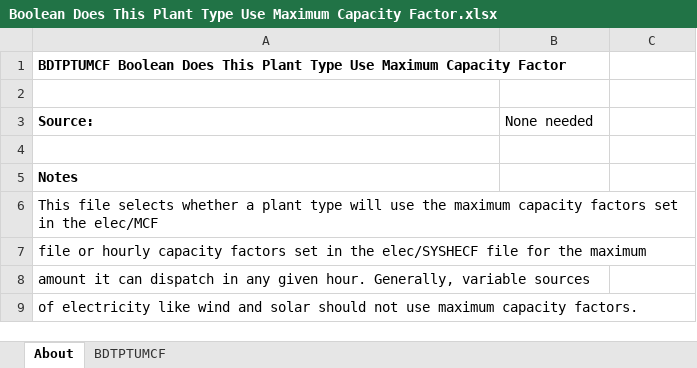
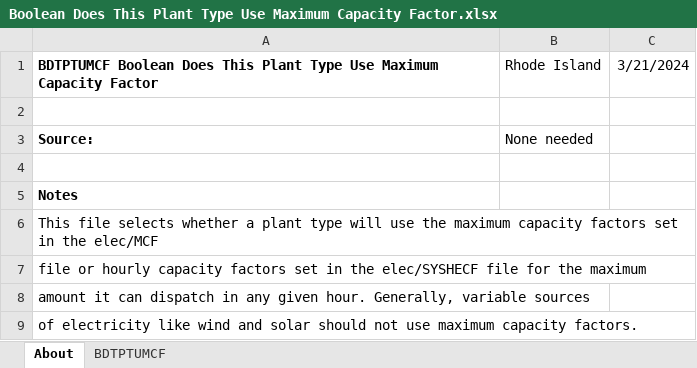
Before and after one commit to EnergyInnovation/eps-rhodeisland, an Excel workbook: InputData/elec/BDTPTUMCF/Boolean Does This Plant Type Use Maximum Capacity Factor.xlsx, sheet About, drawn as a sheet; values as stored, in another font and other column widths than the file's, no borders; the diff names each change by its address in the sheet, - before the commit and + after, or states it on an @@ line.

```diff
--- a/InputData/elec/BDTPTUMCF/Boolean Does This Plant Type Use Maximum Capacity Factor.xlsx (sheet About)
+++ b/InputData/elec/BDTPTUMCF/Boolean Does This Plant Type Use Maximum Capacity Factor.xlsx (sheet About)
-B1: (empty)
+B1: Rhode Island
-C1: (empty)
+C1: 3/21/2024
```
Also changed, not shown: sheet BDTPTUMCF, InputData/elec/CSC/Capacity Supply Curve.xlsx, InputData/fuels/BS/BAU Subsidies.xlsx, 33 other files.
